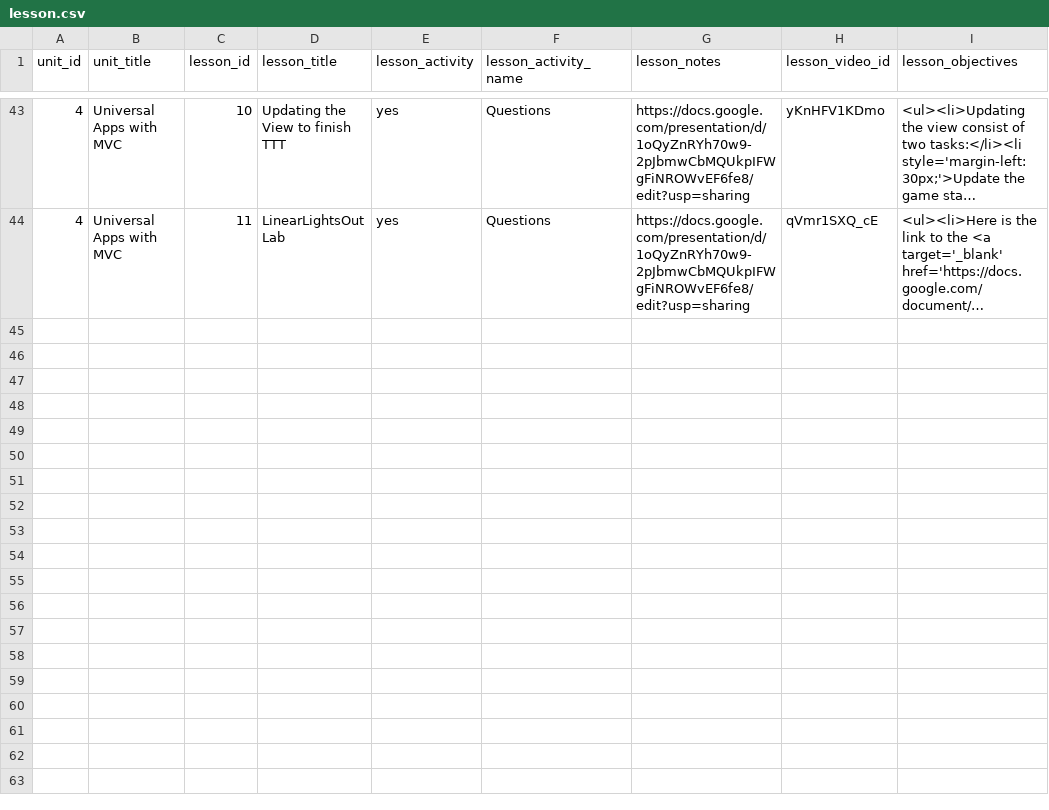
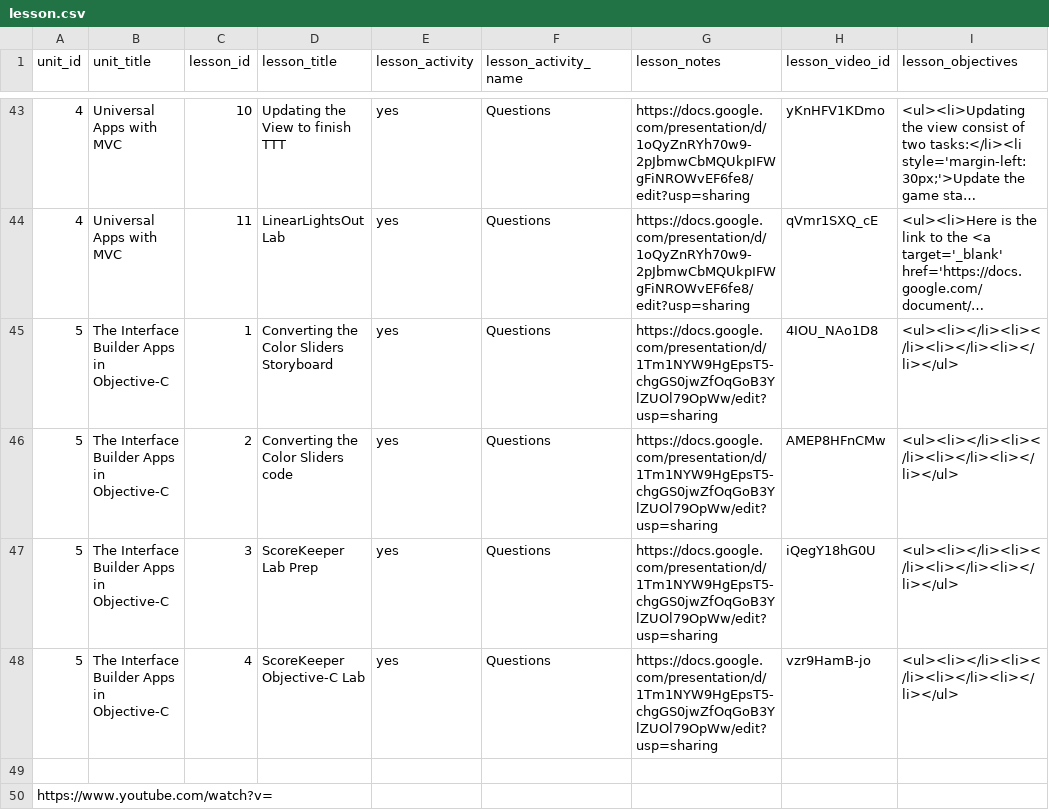
Before and after one commit to Rosebotics/RoseboticsWeb, a CSV file: courses/ios-swift-intro/data/lesson.csv, drawn as a sheet; only a part is shown, gaps mark what is left out; long unchanged cells end in …; the diff names each change by its address in the sheet, - before the commit and + after, or states it on an @@ line.

Commit message:
Placeholders for the first Objective-C Unit

```diff
--- a/courses/ios-swift-intro/data/lesson.csv
+++ b/courses/ios-swift-intro/data/lesson.csv
+row 45: 5 | The Interface Builder Apps in Objective-C | 1 | Converting the Color Sliders Storyboard | yes | Questions | https://docs.google.com/presentation/d/1Tm1NYW9HgEpsT5-chgGS0jwZfOqGoB3YlZUOl79OpWw/edit?usp=sharing | 4IOU_NAo1D8 | <ul><li></li><li></li><li></li><li></li></ul>
+row 46: 5 | The Interface Builder Apps in Objective-C | 2 | Converting the Color Sliders code | yes | Questions | https://docs.google.com/presentation/d/1Tm1NYW9HgEpsT5-chgGS0jwZfOqGoB3YlZUOl79OpWw/edit?usp=sharing | AMEP8HFnCMw | <ul><li></li><li></li><li></li><li></li></ul>
+row 47: 5 | The Interface Builder Apps in Objective-C | 3 | ScoreKeeper Lab Prep | yes | Questions | https://docs.google.com/presentation/d/1Tm1NYW9HgEpsT5-chgGS0jwZfOqGoB3YlZUOl79OpWw/edit?usp=sharing | iQegY18hG0U | <ul><li></li><li></li><li></li><li></li></ul>
+row 48: 5 | The Interface Builder Apps in Objective-C | 4 | ScoreKeeper Objective-C Lab | yes | Questions | https://docs.google.com/presentation/d/1Tm1NYW9HgEpsT5-chgGS0jwZfOqGoB3YlZUOl79OpWw/edit?usp=sharing | vzr9HamB-jo | <ul><li></li><li></li><li></li><li></li></ul>
+row 49: (empty)
+row 50: https://www.youtube.com/watch?v=
```
Also changed, not shown: 5 other files.
